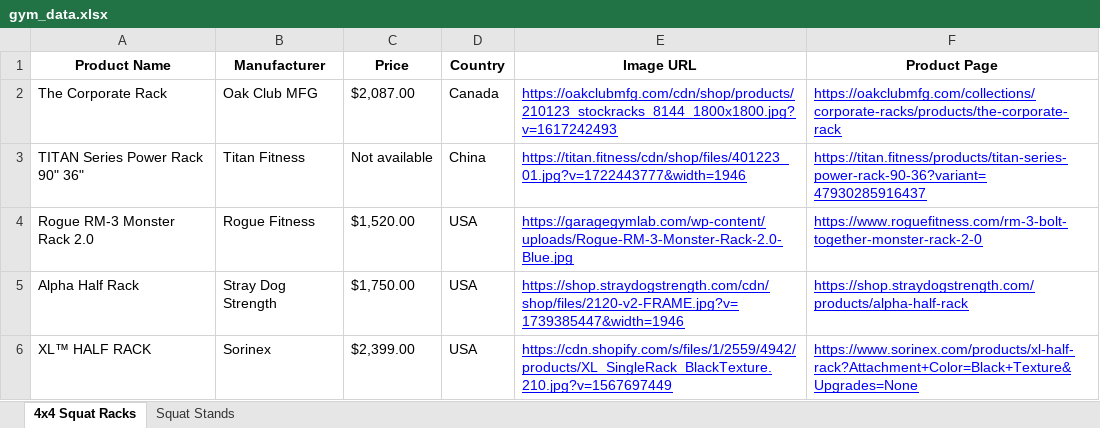
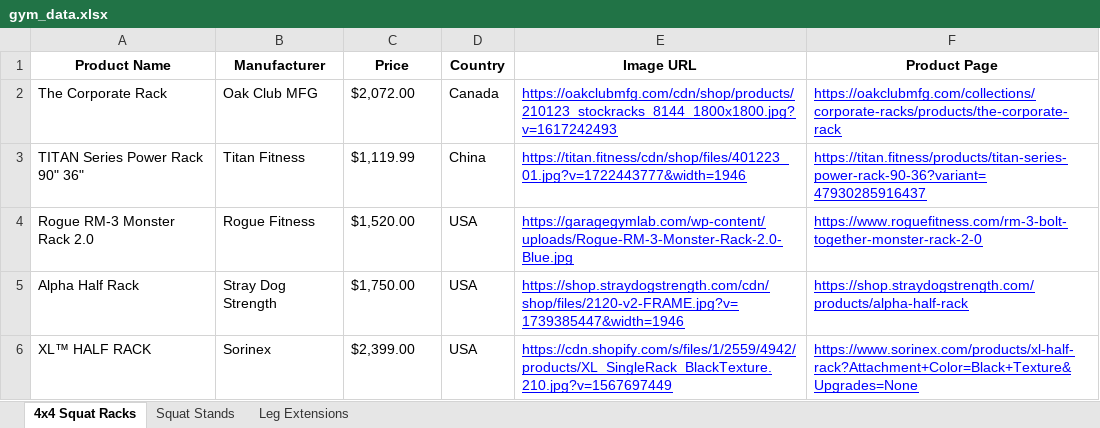
Before and after one commit to eyegiazaryan/gym-equipment-tracker, an Excel workbook: gym_data.xlsx, sheet 4x4 Squat Racks, drawn as a sheet; values as stored, in another font and other column widths than the file's, no borders; the diff names each change by its address in the sheet, - before the commit and + after, or states it on an @@ line.

Commit message:
🛠 Updated placeholder images and integrated Leg Extensions into main and app

```diff
--- a/gym_data.xlsx (sheet 4x4 Squat Racks)
+++ b/gym_data.xlsx (sheet 4x4 Squat Racks)
+sheet tab: Leg Extensions
-C2 (Price): $2,087.00
+C2 (Price): $2,072.00
-C3 (Price): Not available
+C3 (Price): $1,119.99
```
Also changed, not shown: sheet Squat Stands, 10 other files.
